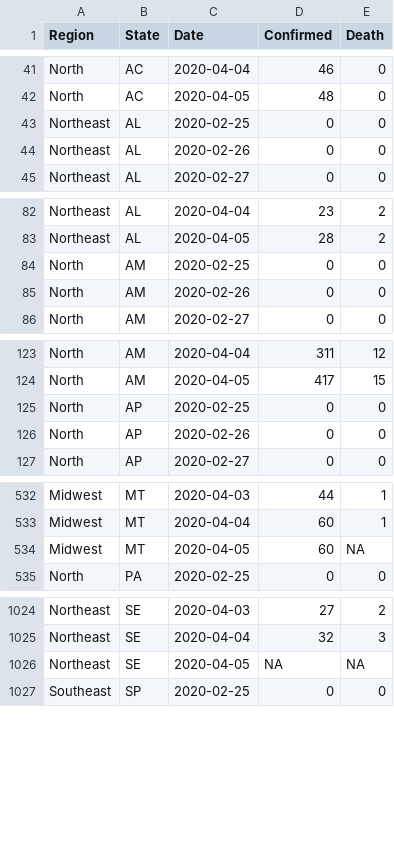
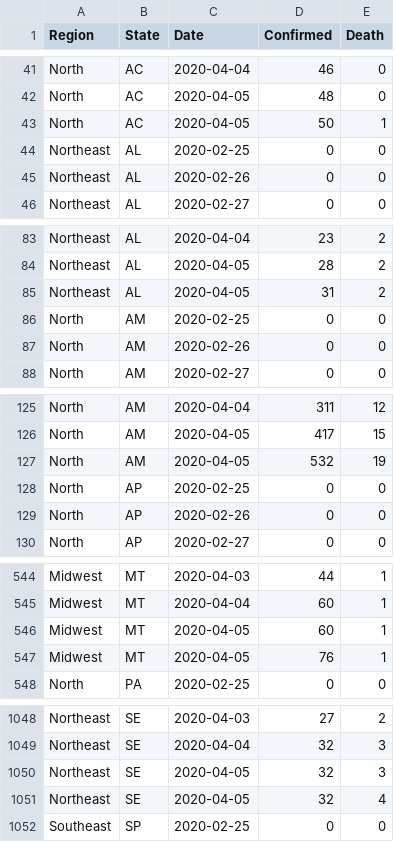
Before and after one commit to pdpcosta/COVID-19_Brazil, a CSV file: DATA/COVID-19_Brazil_CONF_DEATH.csv, drawn as a sheet; only a part is shown, gaps mark what is left out; the diff covers the shown part only.

```diff
--- a/DATA/COVID-19_Brazil_CONF_DEATH.csv
+++ b/DATA/COVID-19_Brazil_CONF_DEATH.csv
@@ -42,2 +42,3 @@ North,AC,2020-04-04,46,0
 North,AC,2020-04-05,48,0
+North,AC,2020-04-05,50,1
 Northeast,AL,2020-02-25,0,0
@@ -83,2 +84,3 @@ Northeast,AL,2020-04-04,23,2
 Northeast,AL,2020-04-05,28,2
+Northeast,AL,2020-04-05,31,2
 North,AM,2020-02-25,0,0
@@ -124,2 +126,3 @@ North,AM,2020-04-04,311,12
 North,AM,2020-04-05,417,15
+North,AM,2020-04-05,532,19
 North,AP,2020-02-25,0,0
@@ -533,3 +545,4 @@ Midwest,MT,2020-04-03,44,1
 Midwest,MT,2020-04-04,60,1
-Midwest,MT,2020-04-05,60,NA
+Midwest,MT,2020-04-05,60,1
+Midwest,MT,2020-04-05,76,1
 North,PA,2020-02-25,0,0
@@ -1025,3 +1049,4 @@ Northeast,SE,2020-04-03,27,2
 Northeast,SE,2020-04-04,32,3
-Northeast,SE,2020-04-05,NA,NA
+Northeast,SE,2020-04-05,32,3
+Northeast,SE,2020-04-05,32,4
 Southeast,SP,2020-02-25,0,0
```
Also changed, not shown: 22 added rows elsewhere in this file, DATA/COVID-19_Brazil_CONFIRMED.csv, DATA/COVID-19_Brazil_DEATH.csv.
